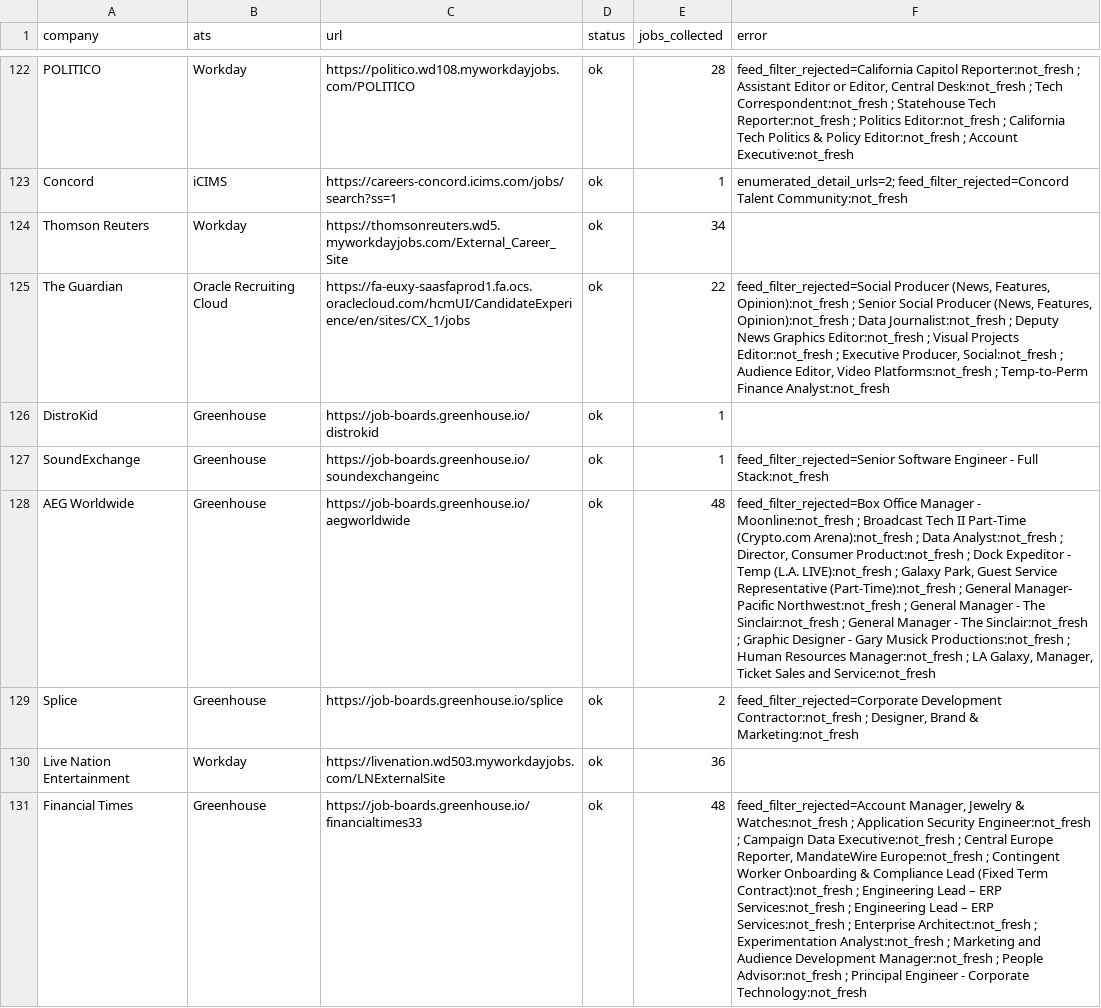
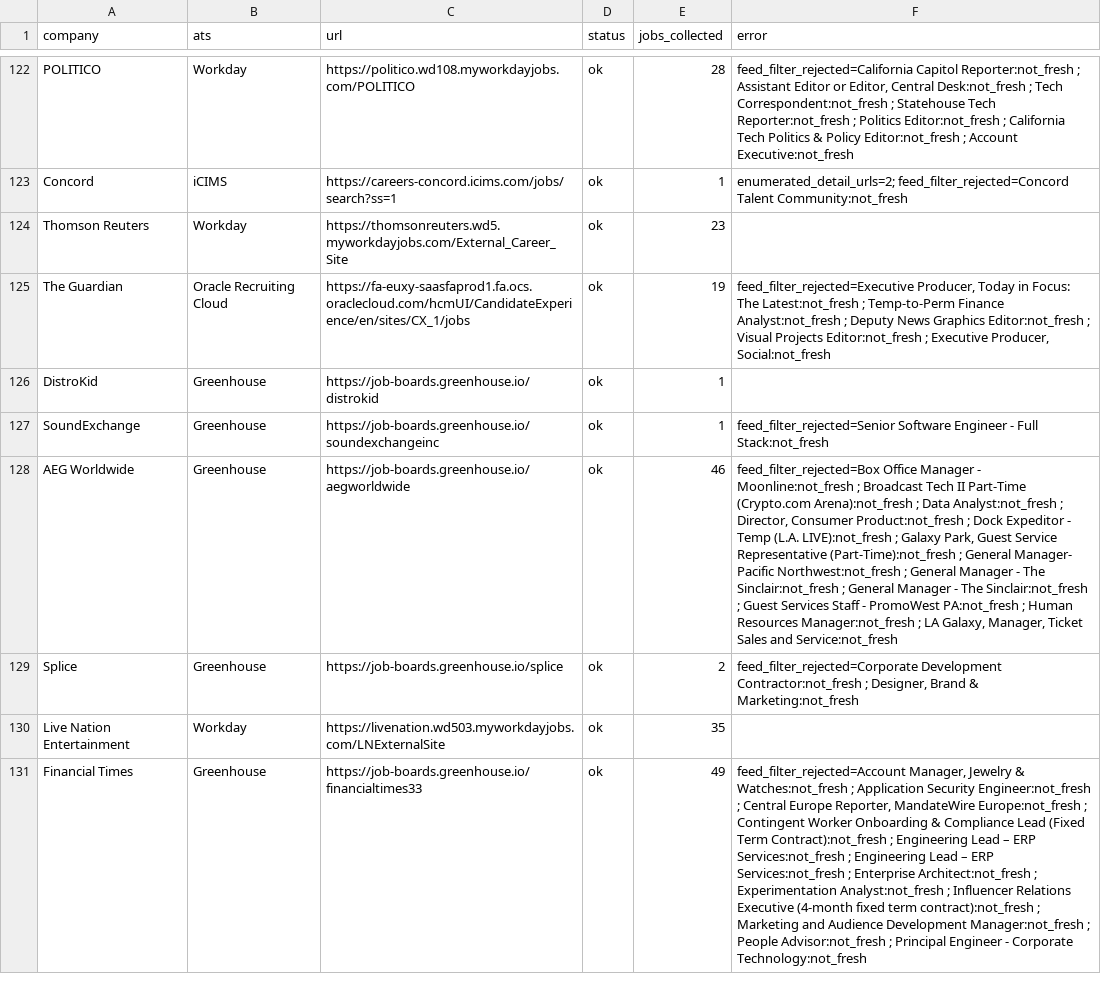
Before and after one commit to Mediajobsreport/mjr-jobs-feed, a CSV file: mjr-ats-audit.csv, drawn as a sheet; only a part is shown, gaps mark what is left out; the diff covers the shown part only; the diff names each change by its address in the sheet, - before the commit and + after, or states it on an @@ line.

```diff
--- a/mjr-ats-audit.csv
+++ b/mjr-ats-audit.csv
-E124 (jobs_collected): 34
+E124 (jobs_collected): 23
-E125 (jobs_collected): 22
+E125 (jobs_collected): 19
-F125 (error): feed_filter_rejected=Social Producer (News, Features, Opinion):not_fresh ; Senior Social Producer (News, Features, Opinion):not_fresh ; Data Journalist:not_fresh ; Deputy News Graphics Editor:not_fresh ; Visual Projects Editor:not_fresh ; Executive Producer, Social:not_fresh ; Audience Editor, Video Platforms:not_fresh ; Temp-to-Perm Finance Analyst:not_fresh
+F125 (error): feed_filter_rejected=Executive Producer, Today in Focus: The Latest:not_fresh ; Temp-to-Perm Finance Analyst:not_fresh ; Deputy News Graphics Editor:not_fresh ; Visual Projects Editor:not_fresh ; Executive Producer, Social:not_fresh
-E128 (jobs_collected): 48
+E128 (jobs_collected): 46
-F128 (error): …Sinclair:not_fresh ; Graphic Designer - Gary Musick Productions:not_fresh ; Human…
+F128 (error): …Sinclair:not_fresh ; Guest Services Staff - PromoWest PA:not_fresh ; Human…
-E130 (jobs_collected): 36
+E130 (jobs_collected): 35
-E131 (jobs_collected): 48
+E131 (jobs_collected): 49
-F131 (error): …Engineer:not_fresh ; Campaign Data Executive:not_fresh ; Central Europe Reporter, MandateWire Europe:not_fresh ; Contingent Worker Onboarding & Compliance Lead (Fixed Term Contract):not_fresh ; Engineering Lead – ERP Services:not_fresh ; Engineering Lead – ERP Services:not_fresh ; Enterprise Architect:not_fresh ; Experimentation Analyst:not_fresh ; Marketing…
+F131 (error): …Engineer:not_fresh ; Central Europe Reporter, MandateWire Europe:not_fresh ; Contingent Worker Onboarding & Compliance Lead (Fixed Term Contract):not_fresh ; Engineering Lead – ERP Services:not_fresh ; Engineering Lead – ERP Services:not_fresh ; Enterprise Architect:not_fresh ; Experimentation Analyst:not_fresh ; Influencer Relations Executive (4-month fixed term contract):not_fresh ; Marketing…
```
Also changed, not shown: 66 edited cells elsewhere in this file, mjr-job-quality-report.csv, 3 other files.
